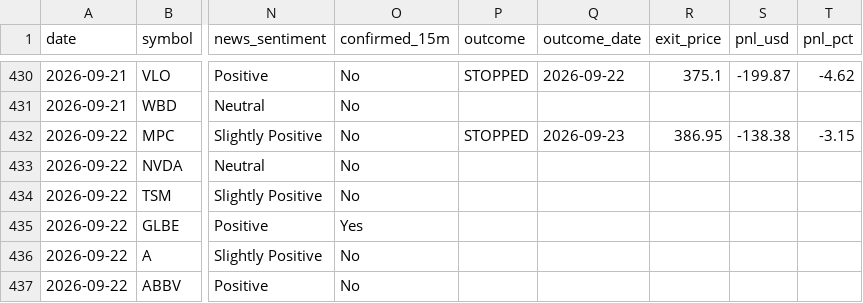
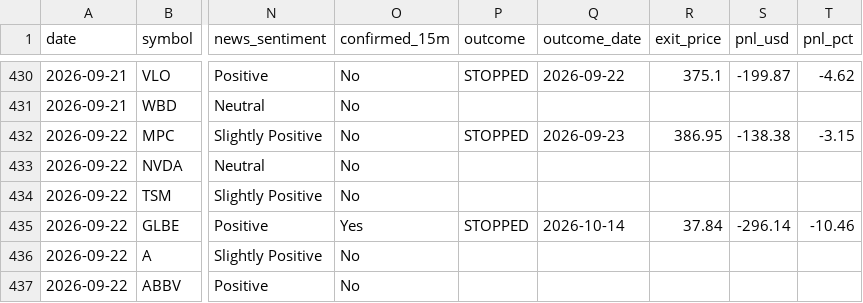
Before and after one commit to prabha-v2/swing-trading-agent-us, a CSV file: trade_log.csv, drawn as a sheet; only a part is shown, gaps mark what is left out; the diff names each change by its address in the sheet, - before the commit and + after, or states it on an @@ line.

```diff
--- a/trade_log.csv
+++ b/trade_log.csv
-P435 (outcome): (empty)
+P435 (outcome): STOPPED
-Q435 (outcome_date): (empty)
+Q435 (outcome_date): 2026-10-14
-R435 (exit_price): (empty)
+R435 (exit_price): 37.84
-S435 (pnl_usd): (empty)
+S435 (pnl_usd): -296.14
-T435 (pnl_pct): (empty)
+T435 (pnl_pct): -10.46
```
